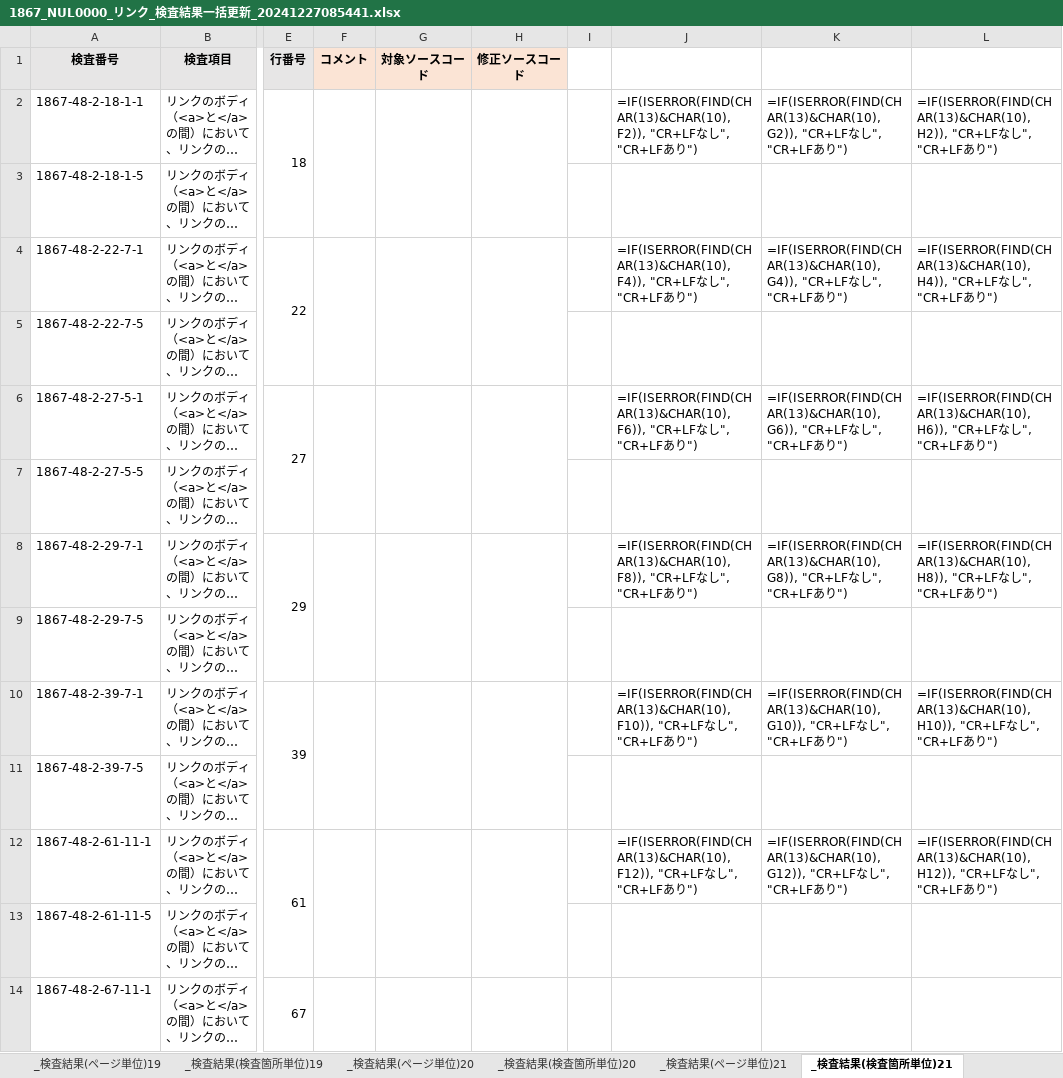
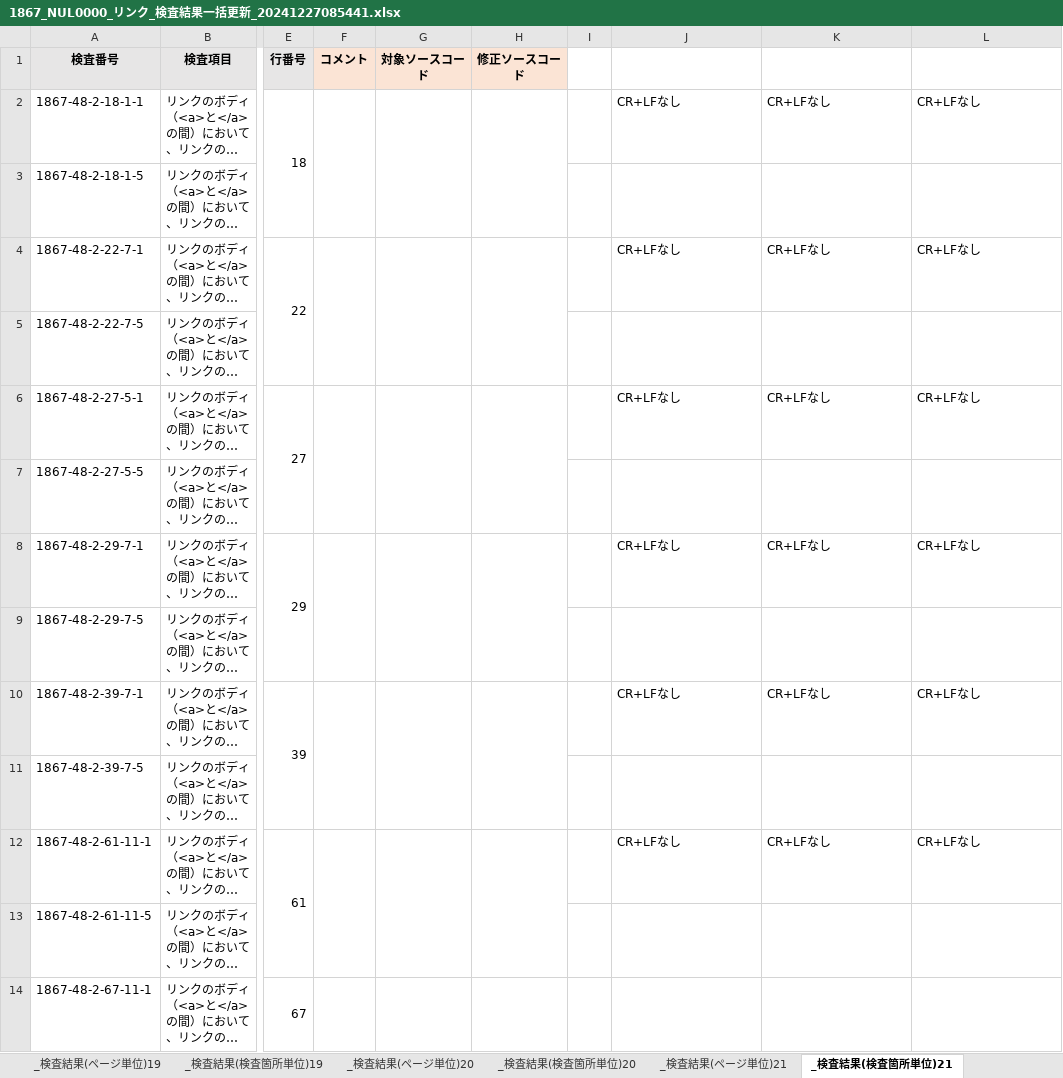
Before and after one commit to kazuya90/Python, an Excel workbook: Excel/test_data/1867_NUL0000_リンク_検査結果一括更新_20241227085441.xlsx, sheet _検査結果(検査箇所単位)21, drawn as a sheet; only a part is shown, gaps mark what is left out; long unchanged cells end in …; values as stored, in another font and other column widths than the file's, no borders; formulas without a stored value are shown as written; the diff names each change by its address in the sheet, - before the commit and + after, or states it on an @@ line.

```diff
--- a/Excel/test_data/1867_NUL0000_リンク_検査結果一括更新_20241227085441.xlsx (sheet _検査結果(検査箇所単位)21)
+++ b/Excel/test_data/1867_NUL0000_リンク_検査結果一括更新_20241227085441.xlsx (sheet _検査結果(検査箇所単位)21)
-J2: =IF(ISERROR(FIND(CHAR(13)&CHAR(10), F2)), "CR+LFなし", "CR+LFあり")
+J2: CR+LFなし
-K2: =IF(ISERROR(FIND(CHAR(13)&CHAR(10), G2)), "CR+LFなし", "CR+LFあり")
+K2: CR+LFなし
-L2: =IF(ISERROR(FIND(CHAR(13)&CHAR(10), H2)), "CR+LFなし", "CR+LFあり")
+L2: CR+LFなし
-J4: =IF(ISERROR(FIND(CHAR(13)&CHAR(10), F4)), "CR+LFなし", "CR+LFあり")
+J4: CR+LFなし
-K4: =IF(ISERROR(FIND(CHAR(13)&CHAR(10), G4)), "CR+LFなし", "CR+LFあり")
+K4: CR+LFなし
-L4: =IF(ISERROR(FIND(CHAR(13)&CHAR(10), H4)), "CR+LFなし", "CR+LFあり")
+L4: CR+LFなし
-J6: =IF(ISERROR(FIND(CHAR(13)&CHAR(10), F6)), "CR+LFなし", "CR+LFあり")
+J6: CR+LFなし
-K6: =IF(ISERROR(FIND(CHAR(13)&CHAR(10), G6)), "CR+LFなし", "CR+LFあり")
+K6: CR+LFなし
-L6: =IF(ISERROR(FIND(CHAR(13)&CHAR(10), H6)), "CR+LFなし", "CR+LFあり")
+L6: CR+LFなし
-J8: =IF(ISERROR(FIND(CHAR(13)&CHAR(10), F8)), "CR+LFなし", "CR+LFあり")
+J8: CR+LFなし
-K8: =IF(ISERROR(FIND(CHAR(13)&CHAR(10), G8)), "CR+LFなし", "CR+LFあり")
+K8: CR+LFなし
-L8: =IF(ISERROR(FIND(CHAR(13)&CHAR(10), H8)), "CR+LFなし", "CR+LFあり")
+L8: CR+LFなし
-J10: =IF(ISERROR(FIND(CHAR(13)&CHAR(10), F10)), "CR+LFなし", "CR+LFあり")
+J10: CR+LFなし
-K10: =IF(ISERROR(FIND(CHAR(13)&CHAR(10), G10)), "CR+LFなし", "CR+LFあり")
+K10: CR+LFなし
-L10: =IF(ISERROR(FIND(CHAR(13)&CHAR(10), H10)), "CR+LFなし", "CR+LFあり")
+L10: CR+LFなし
-J12: =IF(ISERROR(FIND(CHAR(13)&CHAR(10), F12)), "CR+LFなし", "CR+LFあり")
+J12: CR+LFなし
-K12: =IF(ISERROR(FIND(CHAR(13)&CHAR(10), G12)), "CR+LFなし", "CR+LFあり")
+K12: CR+LFなし
-L12: =IF(ISERROR(FIND(CHAR(13)&CHAR(10), H12)), "CR+LFなし", "CR+LFあり")
+L12: CR+LFなし
```
Also changed, not shown: sheet 検査結果(検査箇所単位), sheet _検査結果(検査箇所単位)22, sheet 検査結果(ページ単位), other sheet tabs, Excel/test_data/1867_NUL0000_リスト_検査結果一括更新_20241227092430.xlsx, Excel/test_data/1867_NUL0000_リスト_検査結果一括更新_20250101164200.xlsx, 16 other files.
